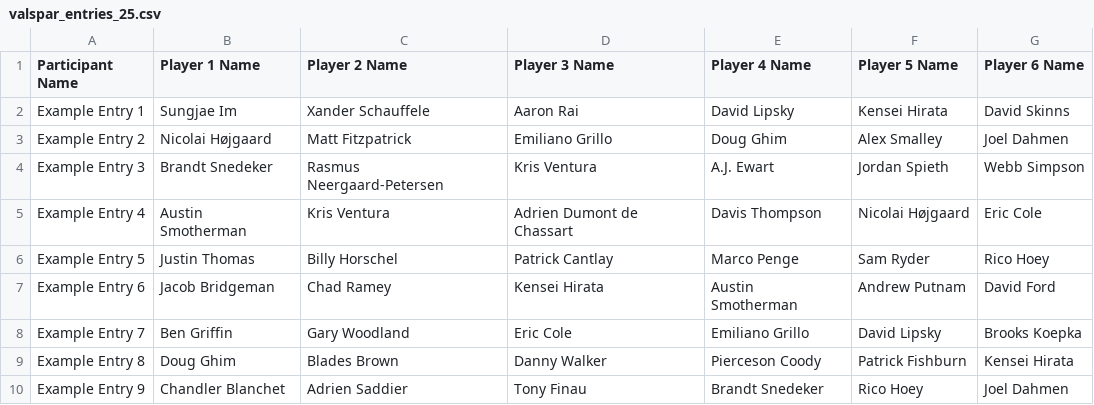
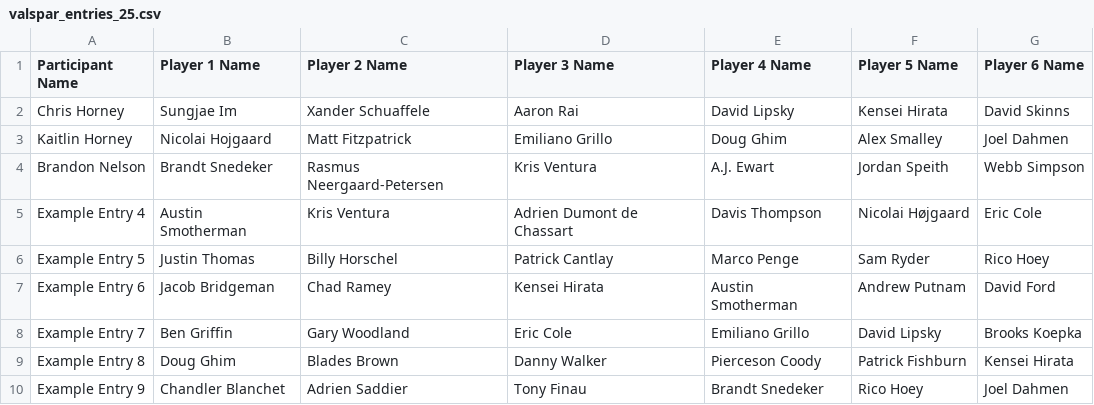
Before and after one commit to chrishorney/masters, a CSV file: valspar_entries_25.csv, drawn as a sheet; only a part is shown.

```diff
--- a/valspar_entries_25.csv
+++ b/valspar_entries_25.csv
@@ -1,5 +1,5 @@
 Participant Name,Player 1 Name,Player 2 Name,Player 3 Name,Player 4 Name,Player 5 Name,Player 6 Name
-Example Entry 1,Sungjae Im,Xander Schauffele,Aaron Rai,David Lipsky,Kensei Hirata,David Skinns
-Example Entry 2,Nicolai Højgaard,Matt Fitzpatrick,Emiliano Grillo,Doug Ghim,Alex Smalley,Joel Dahmen
-Example Entry 3,Brandt Snedeker,Rasmus Neergaard-Petersen,Kris Ventura,A.J. Ewart,Jordan Spieth,Webb Simpson
+Chris Horney,Sungjae Im,Xander Schuaffele,Aaron Rai,David Lipsky,Kensei Hirata,David Skinns
+Kaitlin Horney,Nicolai Hojgaard,Matt Fitzpatrick,Emiliano Grillo,Doug Ghim,Alex Smalley,Joel Dahmen
+Brandon Nelson,Brandt Snedeker,Rasmus Neergaard-Petersen,Kris Ventura,A.J. Ewart,Jordan Speith,Webb Simpson
 Example Entry 4,Austin Smotherman,Kris Ventura,Adrien Dumont de Chassart,Davis Thompson,Nicolai Højgaard,Eric Cole
```
Also changed, not shown: 3 other files.
